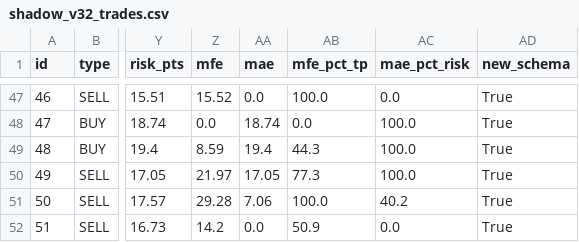
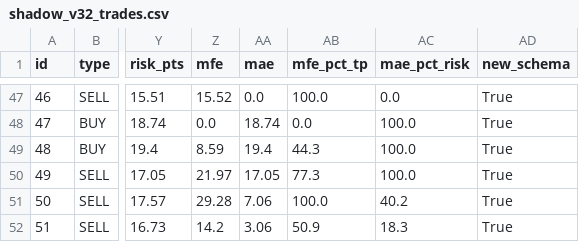
Before and after one commit to anouarbenmohamed-ui/gold-shadow, a CSV file: shadow_data/shadow_v32_trades.csv, drawn as a sheet; only a part is shown, gaps mark what is left out; the diff names each change by its address in the sheet, - before the commit and + after, or states it on an @@ line.

Commit message:
shadow update

```diff
--- a/shadow_data/shadow_v32_trades.csv
+++ b/shadow_data/shadow_v32_trades.csv
-AA52 (mae): 0.0
+AA52 (mae): 3.06
-AC52 (mae_pct_risk): 0.0
+AC52 (mae_pct_risk): 18.3
```
Also changed, not shown: 2 other files.
